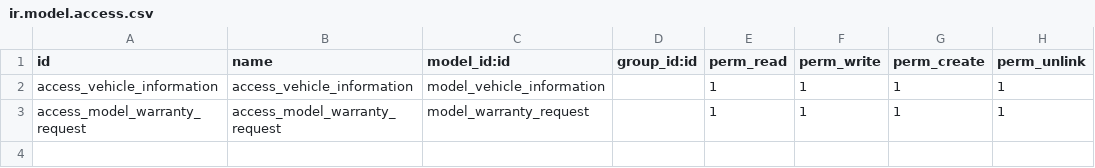
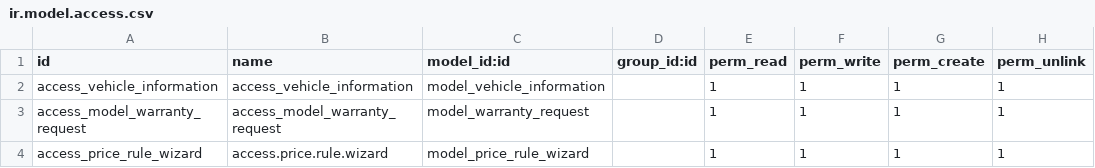
Before and after one commit to FomeG/hino_project, a CSV file: custom_addons/nhom3_odoo_project/security/ir.model.access.csv, drawn as a sheet; the diff names each change by its address in the sheet, - before the commit and + after, or states it on an @@ line.

Commit message:
[ADD/IMP] Adding price list rule wizard and improve the price list rule form
* [IMP] Improve ct_thongtinxe.py and tab_customer_vehicle_info.py

 [IMP] Improve ct_thongtinxe.py and tab_customer_vehicle_info.py

Cải thiện lại chứng từ thông tin xe
Cải thiện lại tab thông tin xe của khách hàng

* [ADD] [BANGGIA-2.4] Add Price List Menu, Tabs and their corresponding fields

* [IMP] [BANGGIA_2.4] Fix Price List Extend Logic (Remove discount constrain)

* [IMP] Group banggia into nhom3_odoo_project (common module folder)

* [ADD] Customer Signature Tab

* [FIX] Temporarily remove customer signature functions

* [IMP] Merge common tab .xml files (pricelist)

* [ADD] Add hoadonmua smart button

* [IMP] Add currency field into pricelist form

* [IMP] improve hvm cashback view

* [ADD/IMP] Adding price list rule wizard and improve the price list rule form

---------

Co-authored-by: Nguyen Hieu <99974579+nguyenhieuxyz@users.noreply.github.com>

```diff
--- a/custom_addons/nhom3_odoo_project/security/ir.model.access.csv
+++ b/custom_addons/nhom3_odoo_project/security/ir.model.access.csv
+row 4: access_price_rule_wizard | access.price.rule.wizard | model_price_rule_wizard |  | 1 | 1 | 1 | 1
```
Also changed, not shown: 22 other files.
